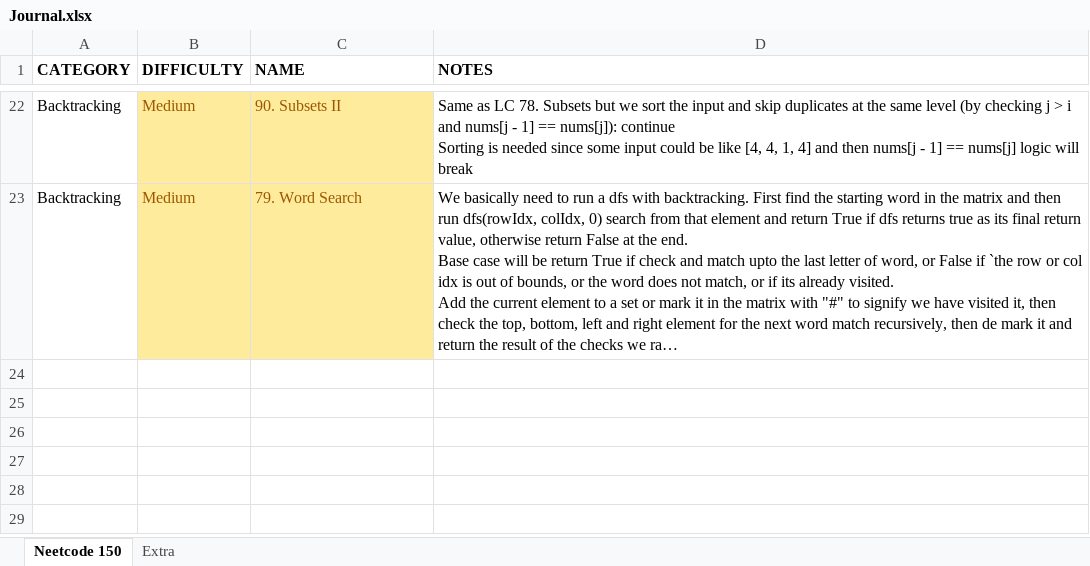
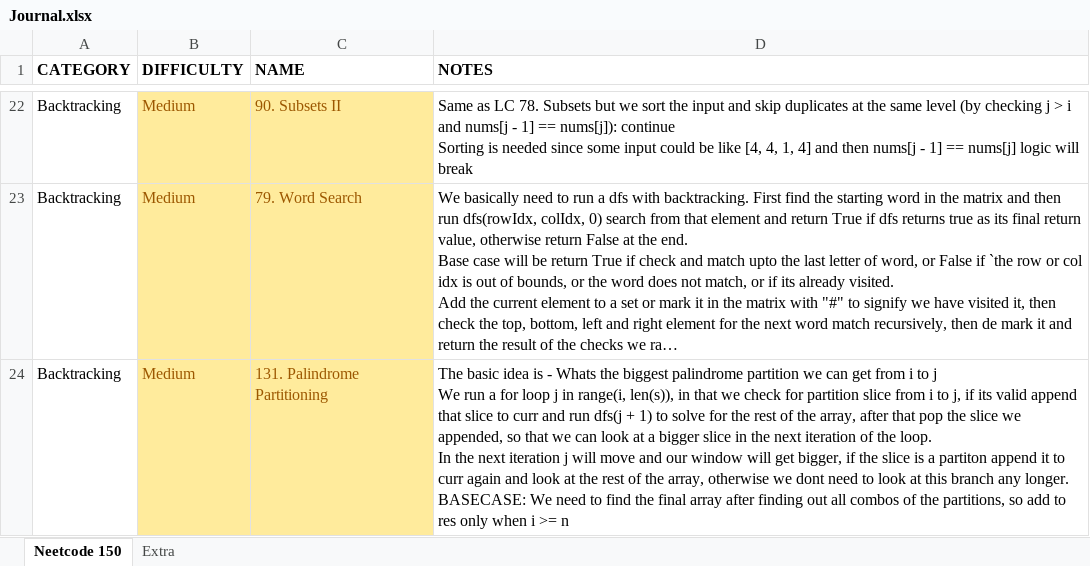
Before and after one commit to vikram42003/DSA-Practice, an Excel workbook: Journal.xlsx, sheet Neetcode 150, drawn as a sheet; only a part is shown, gaps mark what is left out; long unchanged cells end in …; values as stored, in another font and other column widths than the file's, no borders; ↵ is a line break in a cell; the diff names each change by its address in the sheet, - before the commit and + after, or states it on an @@ line.

Commit message:
Add explanation to Leetcode - 131. Palindrome Partitioning - Backtracking

```diff
--- a/Journal.xlsx (sheet Neetcode 150)
+++ b/Journal.xlsx (sheet Neetcode 150)
+row 24: Backtracking | Medium | 131. Palindrome Partitioning | The basic idea is - Whats the biggest palindrome partition we can get from i to j ↵ We run a for loop j in range(i, len(s)), in that we check for partition slice from i to j, if its valid append that slice to curr and run dfs(j + 1) to solve for the rest of the array, after that pop the slice we appended, so that we can look at a bigger slice in the next iteration of the loop. ↵ In the next iteration j will move and our window will get bigger, if the slice is a partiton append it to curr again and look at the rest of the array, otherwise we dont need to look at this branch any longer. ↵ BASECASE: We need to find the final array after finding out all combos of the partitions, so add to res only when i >= n
```
Also changed, not shown: 1 other file.
